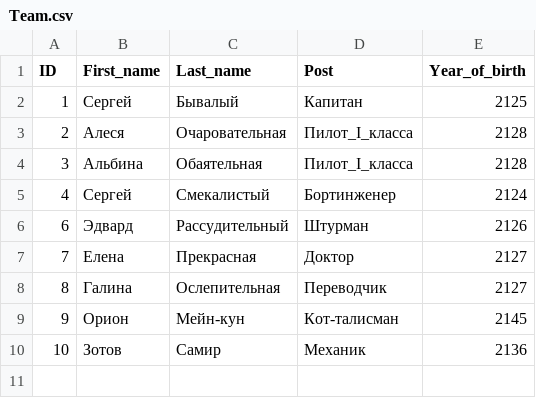
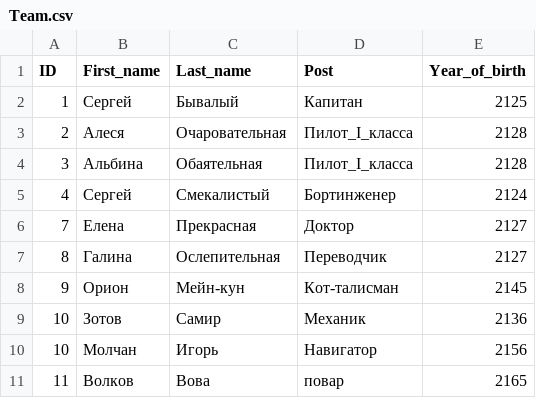
Before and after one commit to BatmanovSergey/root, a CSV file: Team.csv, drawn as a sheet.

```diff
--- a/Team.csv
+++ b/Team.csv
@@ -5,3 +5,2 @@ ID,First_name,Last_name,Post,Year_of_birth
 4,Сергей,Смекалистый,Бортинженер,2124
-6,Эдвард,Рассудительный,Штурман,2126
 7,Елена,Прекрасная,Доктор,2127
@@ -10 +9,3 @@ ID,First_name,Last_name,Post,Year_of_birth
 10,Зотов,Самир,Механик,2136
+10,Молчан,Игорь,Навигатор,2156
+11,Волков,Вова,повар,2165
```
Also changed, not shown: 4 other files.
